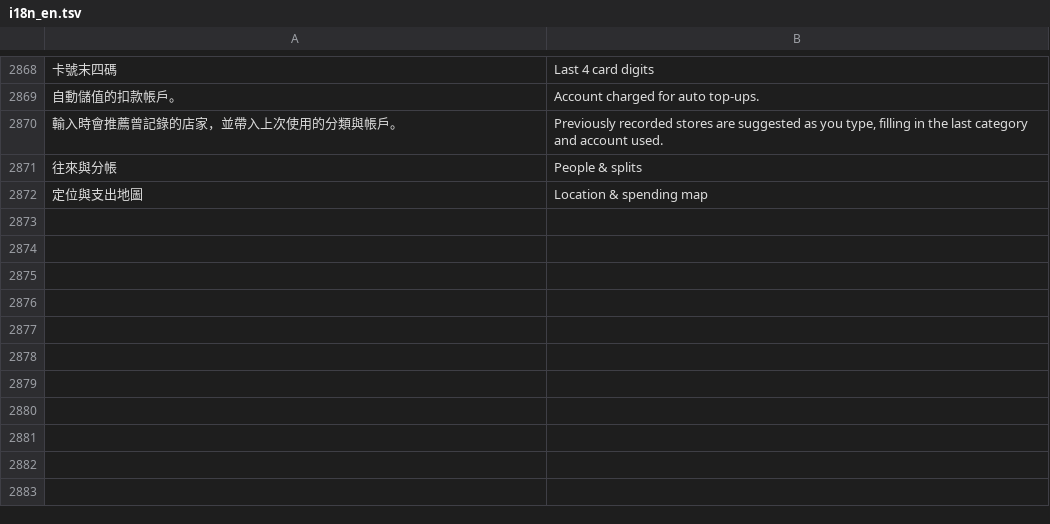
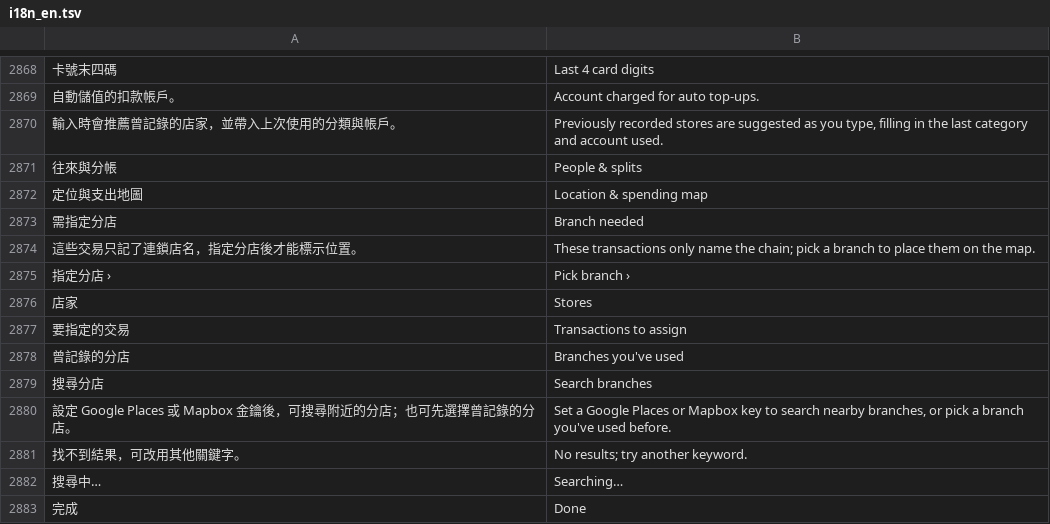
Before and after one commit to Enwei0715/Money_Manager, a TSV file: app/src/main/assets/i18n_en.tsv, drawn as a sheet; only a part is shown, gaps mark what is left out; the diff names each change by its address in the sheet, - before the commit and + after, or states it on an @@ line.

```diff
--- a/app/src/main/assets/i18n_en.tsv
+++ b/app/src/main/assets/i18n_en.tsv
+row 2873: 需指定分店 | Branch needed
+row 2874: 這些交易只記了連鎖店名，指定分店後才能標示位置。 | These transactions only name the chain; pick a branch to place them on the map.
+row 2875: 指定分店 › | Pick branch ›
+row 2876: 店家 | Stores
+row 2877: 要指定的交易 | Transactions to assign
+row 2878: 曾記錄的分店 | Branches you've used
+row 2879: 搜尋分店 | Search branches
+row 2880: 設定 Google Places 或 Mapbox 金鑰後，可搜尋附近的分店；也可先選擇曾記錄的分店。 | Set a Google Places or Mapbox key to search nearby branches, or pick a branch you've used before.
+row 2881: 找不到結果，可改用其他關鍵字。 | No results; try another keyword.
+row 2882: 搜尋中… | Searching…
+row 2883: 完成 | Done
```
Also changed, not shown: 4 other files.
